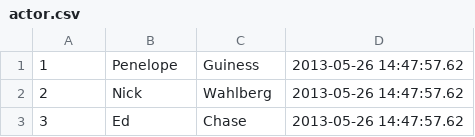
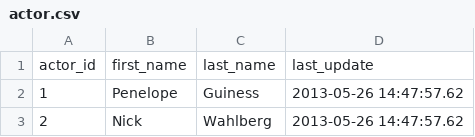
Before and after one commit to wjhopper/dvdrental, a CSV file: actor.csv, drawn as a sheet; only a part is shown; the shorter side is filled out with more unchanged rows; the diff names each change by its address in the sheet, - before the commit and + after, or states it on an @@ line.

```diff
--- a/actor.csv
+++ b/actor.csv
+row 1: actor_id | first_name | last_name | last_update
```
Also changed, not shown: address.csv, customer.csv, 11 other files.
